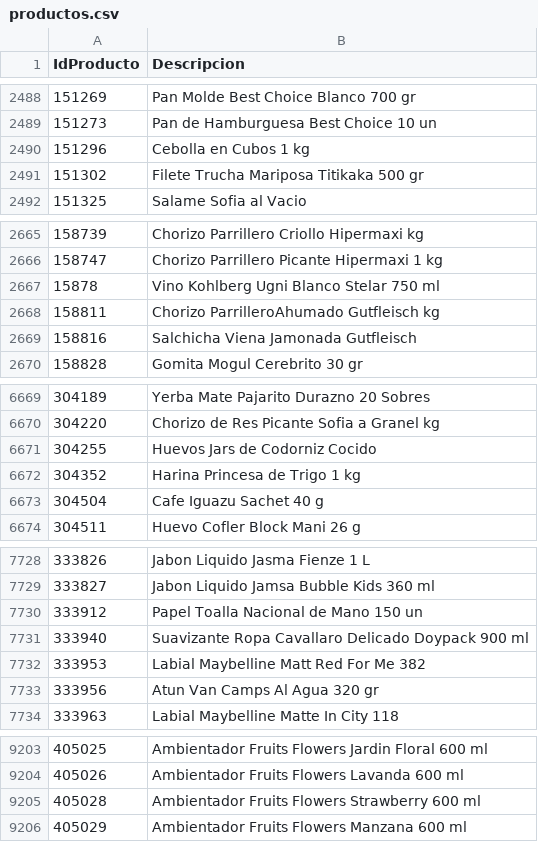
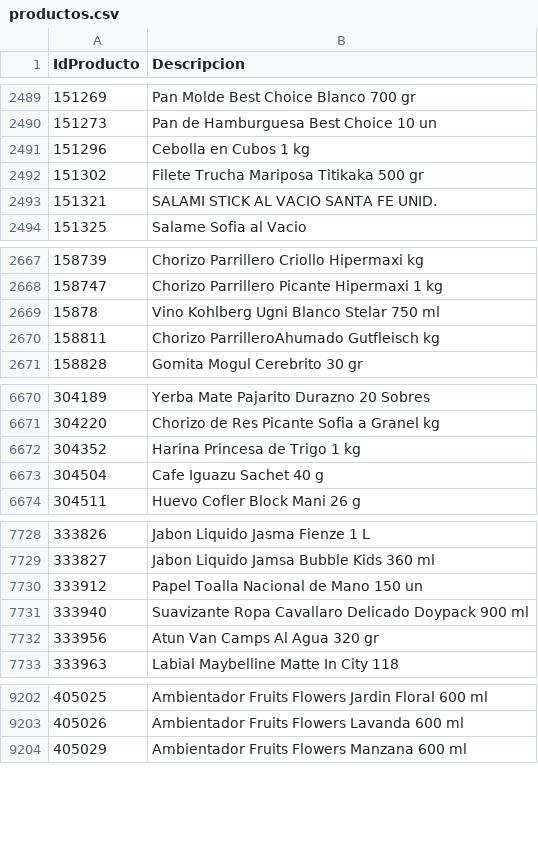
Before and after one commit to intikpo/precios-bolivia, a CSV file: data/raw/hipermaxi/productos.csv, drawn as a sheet; only a part is shown, gaps mark what is left out; removed rows and columns are numbered as before the commit, all else as after; the diff covers the shown part only; the diff names each change by its address in the sheet, - before the commit and + after, or states it on an @@ line.

```diff
--- a/data/raw/hipermaxi/productos.csv
+++ b/data/raw/hipermaxi/productos.csv
+row 2493: 151321 | SALAMI STICK AL VACIO SANTA FE UNID.
-row 2669: 158816 | Salchicha Viena Jamonada Gutfleisch
-row 6671: 304255 | Huevos Jars de Codorniz Cocido
-row 7732: 333953 | Labial Maybelline Matt Red For Me 382
-row 9205: 405028 | Ambientador Fruits Flowers Strawberry 600 ml
```
Also changed, not shown: 11 added rows and 20 removed rows elsewhere in this file, data/raw/farmacorp/productos.csv, 2 other files.
